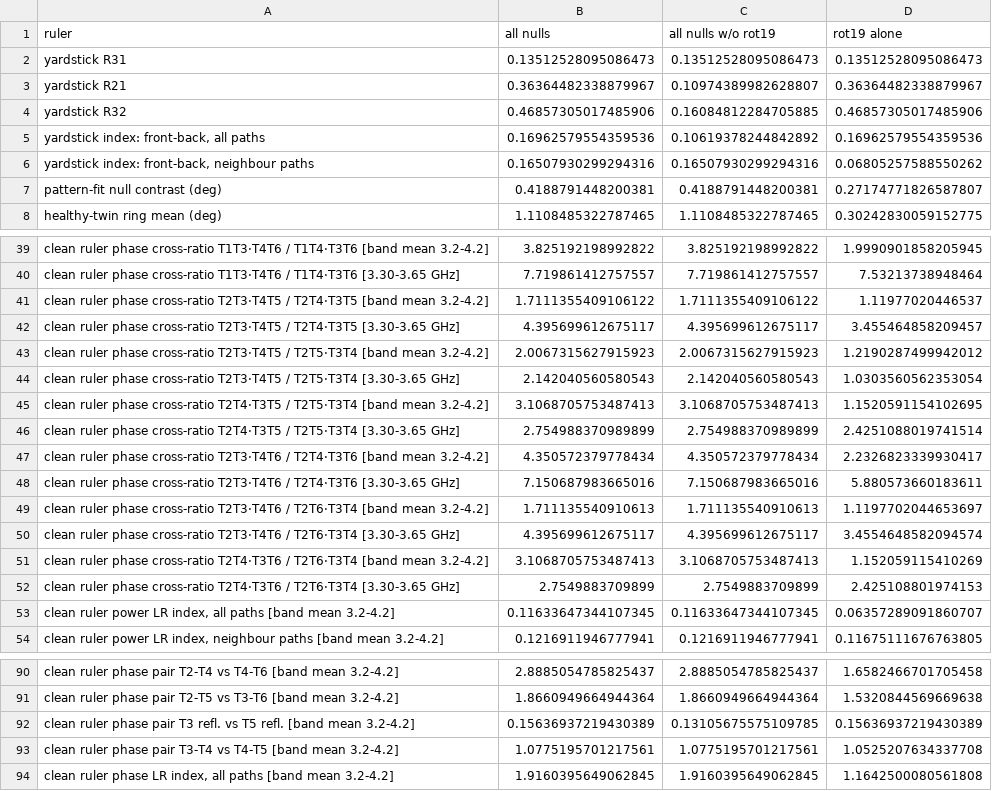
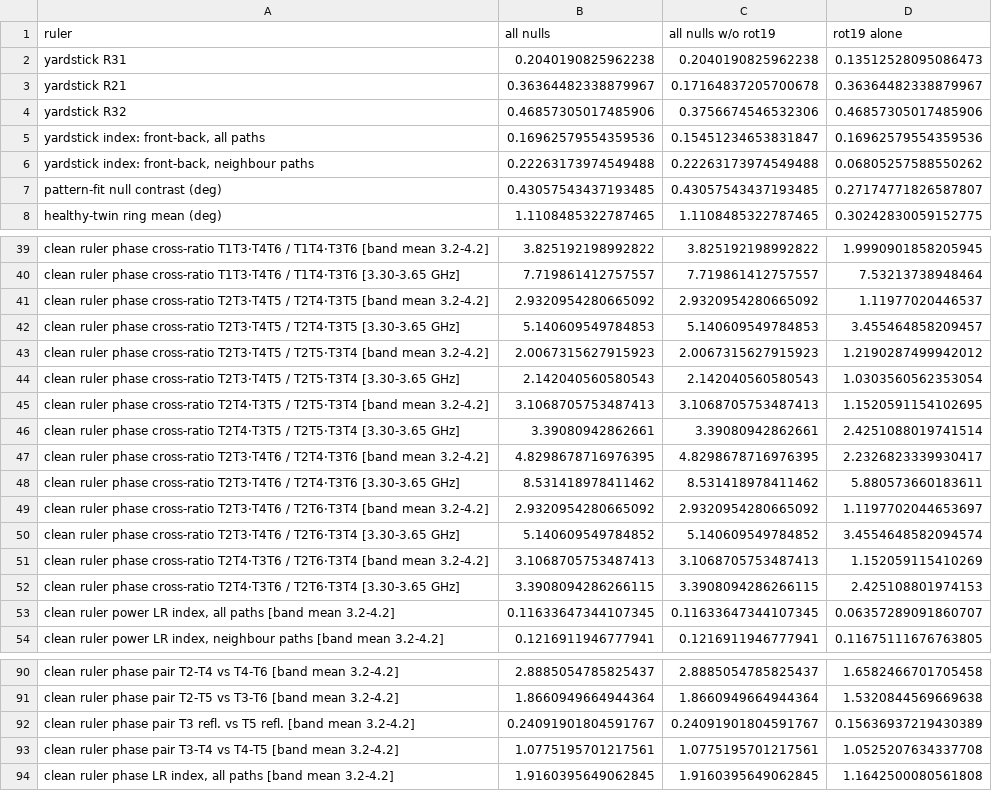
Before and after one commit to Jatin-IITB/MultiLayerImaging, a CSV file: results/05_lobe/null_rulers/rulers_three_ways.csv, drawn as a sheet; only a part is shown, gaps mark what is left out; the diff covers the shown part only.

```diff
--- a/results/05_lobe/null_rulers/rulers_three_ways.csv
+++ b/results/05_lobe/null_rulers/rulers_three_ways.csv
@@ -1,8 +1,8 @@
 ruler,all nulls,all nulls w/o rot19,rot19 alone
-yardstick R31,0.13512528095086473,0.13512528095086473,0.13512528095086473
-yardstick R21,0.36364482338879967,0.10974389982628807,0.36364482338879967
-yardstick R32,0.46857305017485906,0.16084812284705885,0.46857305017485906
-"yardstick index: front-back, all paths",0.16962579554359536,0.10619378244842892,0.16962579554359536
-"yardstick index: front-back, neighbour paths",0.16507930299294316,0.16507930299294316,0.06805257588550262
-pattern-fit null contrast (deg),0.4188791448200381,0.4188791448200381,0.27174771826587807
+yardstick R31,0.2040190825962238,0.2040190825962238,0.13512528095086473
+yardstick R21,0.36364482338879967,0.17164837205700678,0.36364482338879967
+yardstick R32,0.46857305017485906,0.3756674546532306,0.46857305017485906
+"yardstick index: front-back, all paths",0.16962579554359536,0.15451234653831847,0.16962579554359536
+"yardstick index: front-back, neighbour paths",0.22263173974549488,0.22263173974549488,0.06805257588550262
+pattern-fit null contrast (deg),0.43057543437193485,0.43057543437193485,0.27174771826587807
 healthy-twin ring mean (deg),1.1108485322787465,1.1108485322787465,0.30242830059152775
@@ -40,4 +40,4 @@ clean ruler phase cross-ratio T1T3·T4T6 / T1T4·T3T6 [band mean 3.2-4.2],3.8251
 clean ruler phase cross-ratio T1T3·T4T6 / T1T4·T3T6 [3.30-3.65 GHz],7.719861412757557,7.719861412757557,7.53213738948464
-clean ruler phase cross-ratio T2T3·T4T5 / T2T4·T3T5 [band mean 3.2-4.2],1.7111355409106122,1.7111355409106122,1.11977020446537
-clean ruler phase cross-ratio T2T3·T4T5 / T2T4·T3T5 [3.30-3.65 GHz],4.395699612675117,4.395699612675117,3.455464858209457
+clean ruler phase cross-ratio T2T3·T4T5 / T2T4·T3T5 [band mean 3.2-4.2],2.9320954280665092,2.9320954280665092,1.11977020446537
+clean ruler phase cross-ratio T2T3·T4T5 / T2T4·T3T5 [3.30-3.65 GHz],5.140609549784853,5.140609549784853,3.455464858209457
 clean ruler phase cross-ratio T2T3·T4T5 / T2T5·T3T4 [band mean 3.2-4.2],2.0067315627915923,2.0067315627915923,1.2190287499942012
@@ -45,9 +45,9 @@ clean ruler phase cross-ratio T2T3·T4T5 / T2T5·T3T4 [3.30-3.65 GHz],2.14204056
 clean ruler phase cross-ratio T2T4·T3T5 / T2T5·T3T4 [band mean 3.2-4.2],3.1068705753487413,3.1068705753487413,1.1520591154102695
-clean ruler phase cross-ratio T2T4·T3T5 / T2T5·T3T4 [3.30-3.65 GHz],2.754988370989899,2.754988370989899,2.4251088019741514
-clean ruler phase cross-ratio T2T3·T4T6 / T2T4·T3T6 [band mean 3.2-4.2],4.350572379778434,4.350572379778434,2.2326823339930417
-clean ruler phase cross-ratio T2T3·T4T6 / T2T4·T3T6 [3.30-3.65 GHz],7.150687983665016,7.150687983665016,5.880573660183611
-clean ruler phase cross-ratio T2T3·T4T6 / T2T6·T3T4 [band mean 3.2-4.2],1.711135540910613,1.711135540910613,1.1197702044653697
-clean ruler phase cross-ratio T2T3·T4T6 / T2T6·T3T4 [3.30-3.65 GHz],4.395699612675117,4.395699612675117,3.4554648582094574
+clean ruler phase cross-ratio T2T4·T3T5 / T2T5·T3T4 [3.30-3.65 GHz],3.39080942862661,3.39080942862661,2.4251088019741514
+clean ruler phase cross-ratio T2T3·T4T6 / T2T4·T3T6 [band mean 3.2-4.2],4.8298678716976395,4.8298678716976395,2.2326823339930417
+clean ruler phase cross-ratio T2T3·T4T6 / T2T4·T3T6 [3.30-3.65 GHz],8.531418978411462,8.531418978411462,5.880573660183611
+clean ruler phase cross-ratio T2T3·T4T6 / T2T6·T3T4 [band mean 3.2-4.2],2.9320954280665092,2.9320954280665092,1.1197702044653697
+clean ruler phase cross-ratio T2T3·T4T6 / T2T6·T3T4 [3.30-3.65 GHz],5.140609549784852,5.140609549784852,3.4554648582094574
 clean ruler phase cross-ratio T2T4·T3T6 / T2T6·T3T4 [band mean 3.2-4.2],3.1068705753487413,3.1068705753487413,1.152059115410269
-clean ruler phase cross-ratio T2T4·T3T6 / T2T6·T3T4 [3.30-3.65 GHz],2.7549883709899,2.7549883709899,2.425108801974153
+clean ruler phase cross-ratio T2T4·T3T6 / T2T6·T3T4 [3.30-3.65 GHz],3.3908094286266115,3.3908094286266115,2.425108801974153
 "clean ruler power LR index, all paths [band mean 3.2-4.2]",0.11633647344107345,0.11633647344107345,0.06357289091860707
@@ -91,3 +91,3 @@ clean ruler phase pair T2-T4 vs T4-T6 [band mean 3.2-4.2],2.8885054785825437,2.8
 clean ruler phase pair T2-T5 vs T3-T6 [band mean 3.2-4.2],1.8660949664944364,1.8660949664944364,1.5320844569669638
-clean ruler phase pair T3 refl. vs T5 refl. [band mean 3.2-4.2],0.15636937219430389,0.13105675575109785,0.15636937219430389
+clean ruler phase pair T3 refl. vs T5 refl. [band mean 3.2-4.2],0.24091901804591767,0.24091901804591767,0.15636937219430389
 clean ruler phase pair T3-T4 vs T4-T5 [band mean 3.2-4.2],1.0775195701217561,1.0775195701217561,1.0525207634337708
```
Also changed, not shown: 6 edited cells elsewhere in this file, results/05_lobe/null_rulers/label_margins_all_nulls.csv, results/05_lobe/null_rulers/label_margins_all_nulls_wo_rot19.csv, 5 other files.
